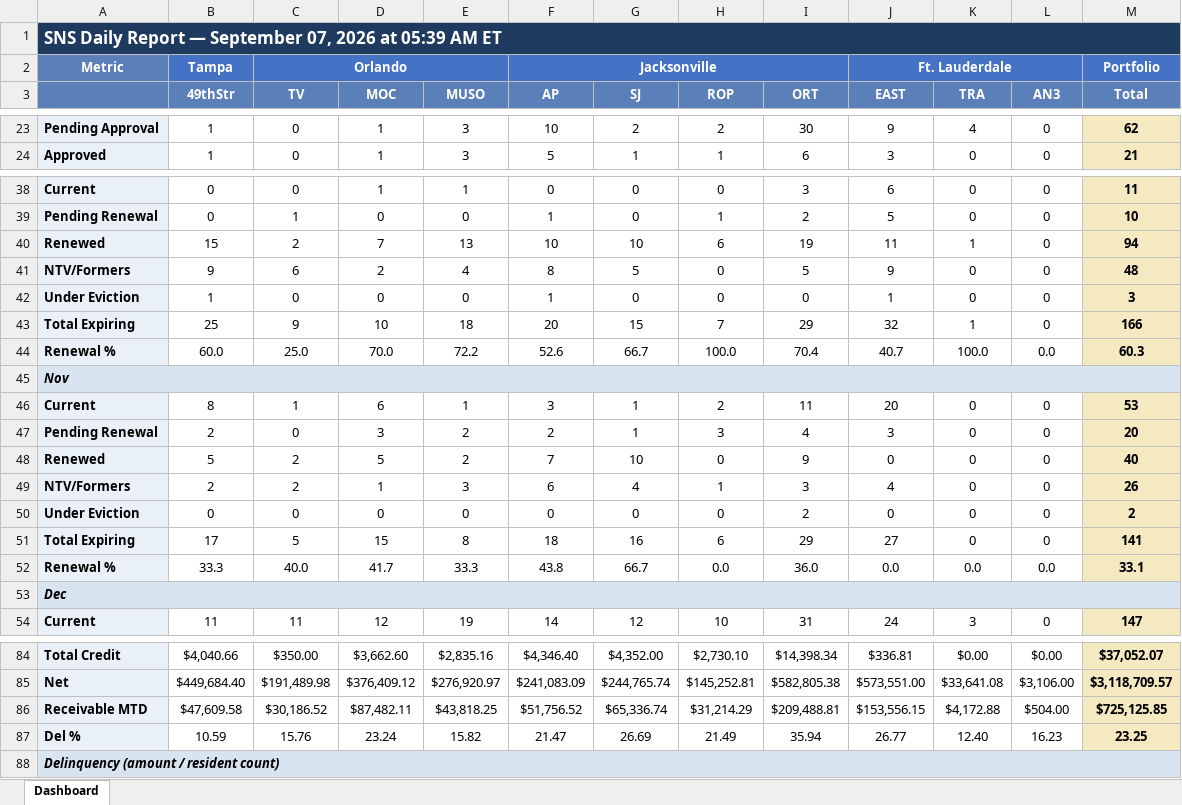
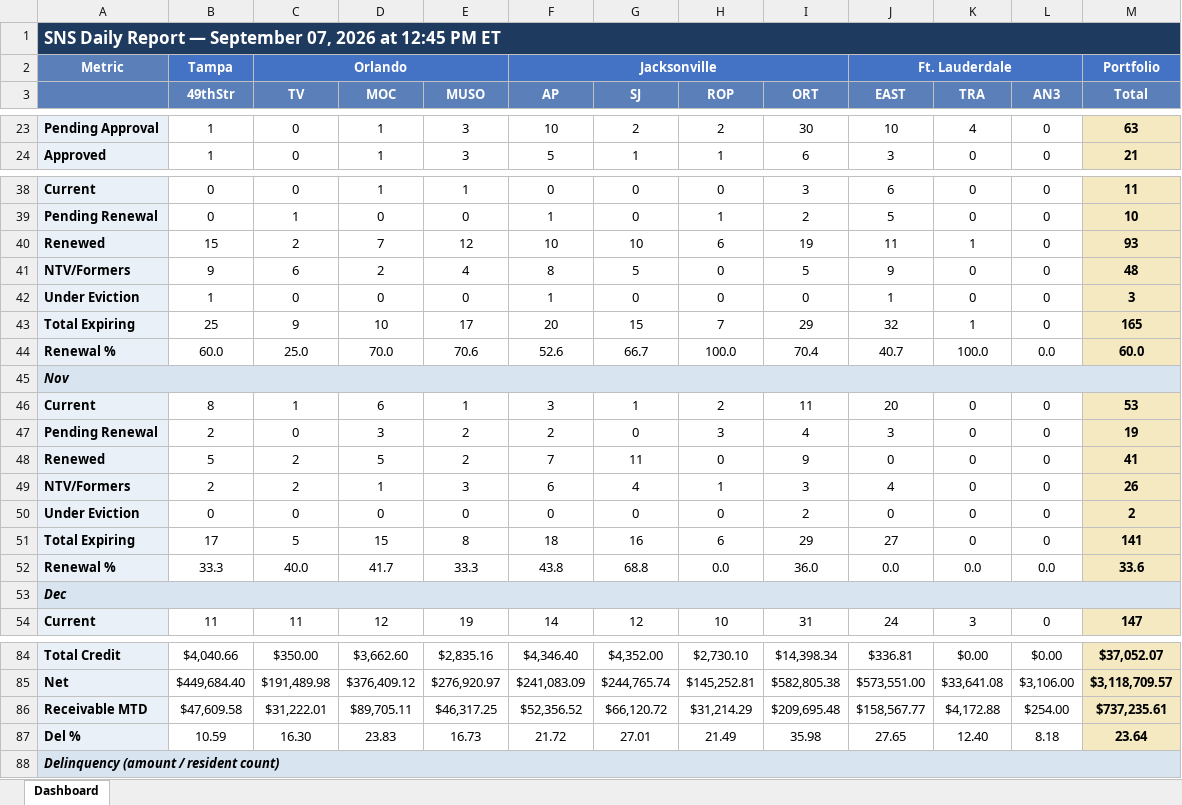
Before and after one commit to ymi-flowing/sns-daily-report, an Excel workbook: dashboard.xlsx, sheet Dashboard, drawn as a sheet; only a part is shown, gaps mark what is left out; values as stored, in another font and other column widths than the file's, no borders; the diff covers the shown part only; the diff names each change by its address in the sheet, - before the commit and + after, or states it on an @@ line.

```diff
--- a/dashboard.xlsx (sheet Dashboard)
+++ b/dashboard.xlsx (sheet Dashboard)
-A1: …2026 at 05:39 AM ET
+A1: …2026 at 12:45 PM ET
-J23 (EAST): 9
+J23 (EAST): 10
-M23 (Total): 62
+M23 (Total): 63
-E40 (MUSO): 13
+E40 (MUSO): 12
-M40 (Total): 94
+M40 (Total): 93
-E43 (MUSO): 18
+E43 (MUSO): 17
-M43 (Total): 166
+M43 (Total): 165
-E44 (MUSO): 72.2
+E44 (MUSO): 70.6
-M44 (Total): 60.3
+M44 (Total): 60.0
-G47 (SJ): 1
+G47 (SJ): 0
-M47 (Total): 20
+M47 (Total): 19
-G48 (SJ): 10
+G48 (SJ): 11
-M48 (Total): 40
+M48 (Total): 41
-G52 (SJ): 66.7
+G52 (SJ): 68.8
-M52 (Total): 33.1
+M52 (Total): 33.6
-C86 (TV): $30,186.52
+C86 (TV): $31,222.01
-D86 (MOC): $87,482.11
+D86 (MOC): $89,705.11
-E86 (MUSO): $43,818.25
+E86 (MUSO): $46,317.25
-F86 (AP): $51,756.52
+F86 (AP): $52,356.52
-G86 (SJ): $65,336.74
+G86 (SJ): $66,120.72
-I86 (ORT): $209,488.81
+I86 (ORT): $209,695.48
-J86 (EAST): $153,556.15
+J86 (EAST): $158,567.77
-L86 (AN3): $504.00
+L86 (AN3): $254.00
-M86 (Total): $725,125.85
+M86 (Total): $737,235.61
-C87 (TV): 15.76
+C87 (TV): 16.30
-D87 (MOC): 23.24
+D87 (MOC): 23.83
-E87 (MUSO): 15.82
+E87 (MUSO): 16.73
-F87 (AP): 21.47
+F87 (AP): 21.72
-G87 (SJ): 26.69
+G87 (SJ): 27.01
-I87 (ORT): 35.94
+I87 (ORT): 35.98
-J87 (EAST): 26.77
+J87 (EAST): 27.65
-L87 (AN3): 16.23
+L87 (AN3): 8.18
-M87 (Total): 23.25
+M87 (Total): 23.64
```
Also changed, not shown: 51 edited cells elsewhere in this sheet, 1 other file.
